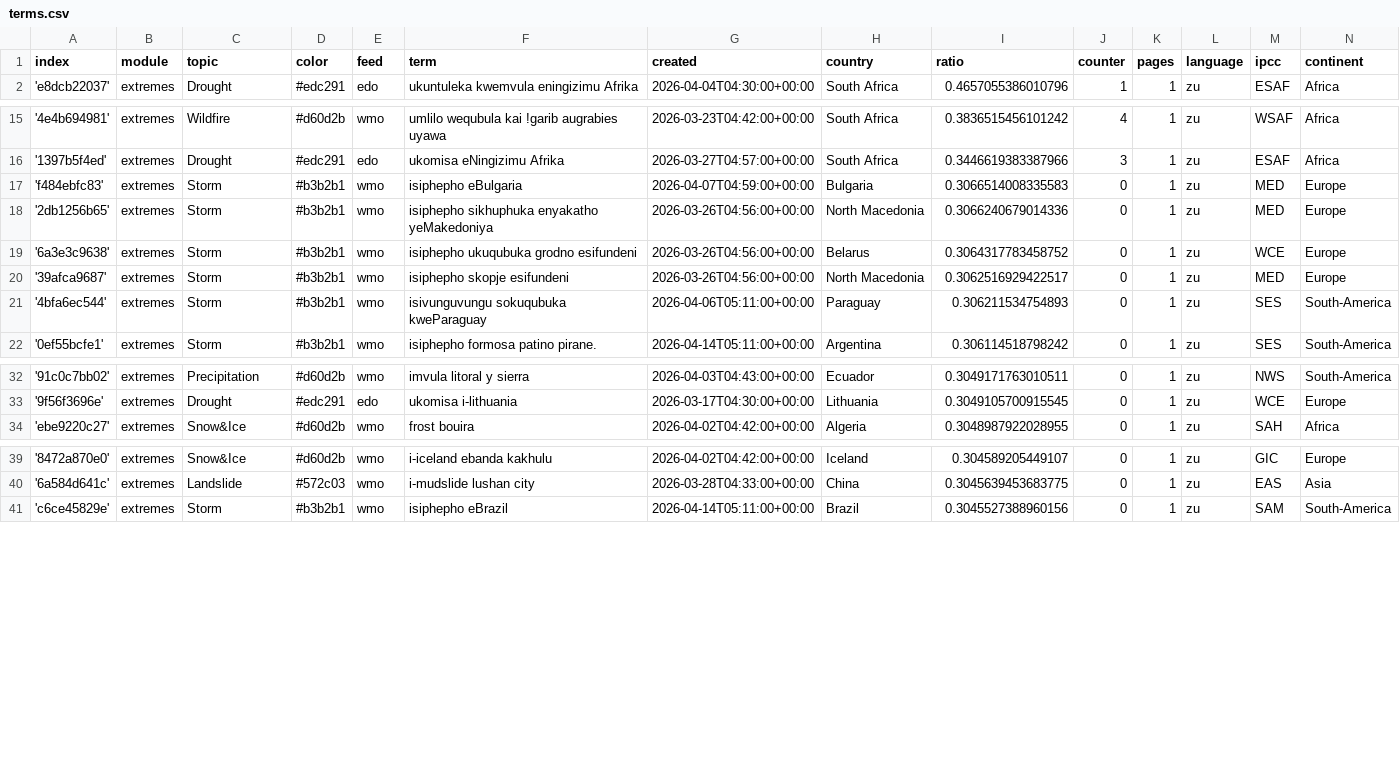
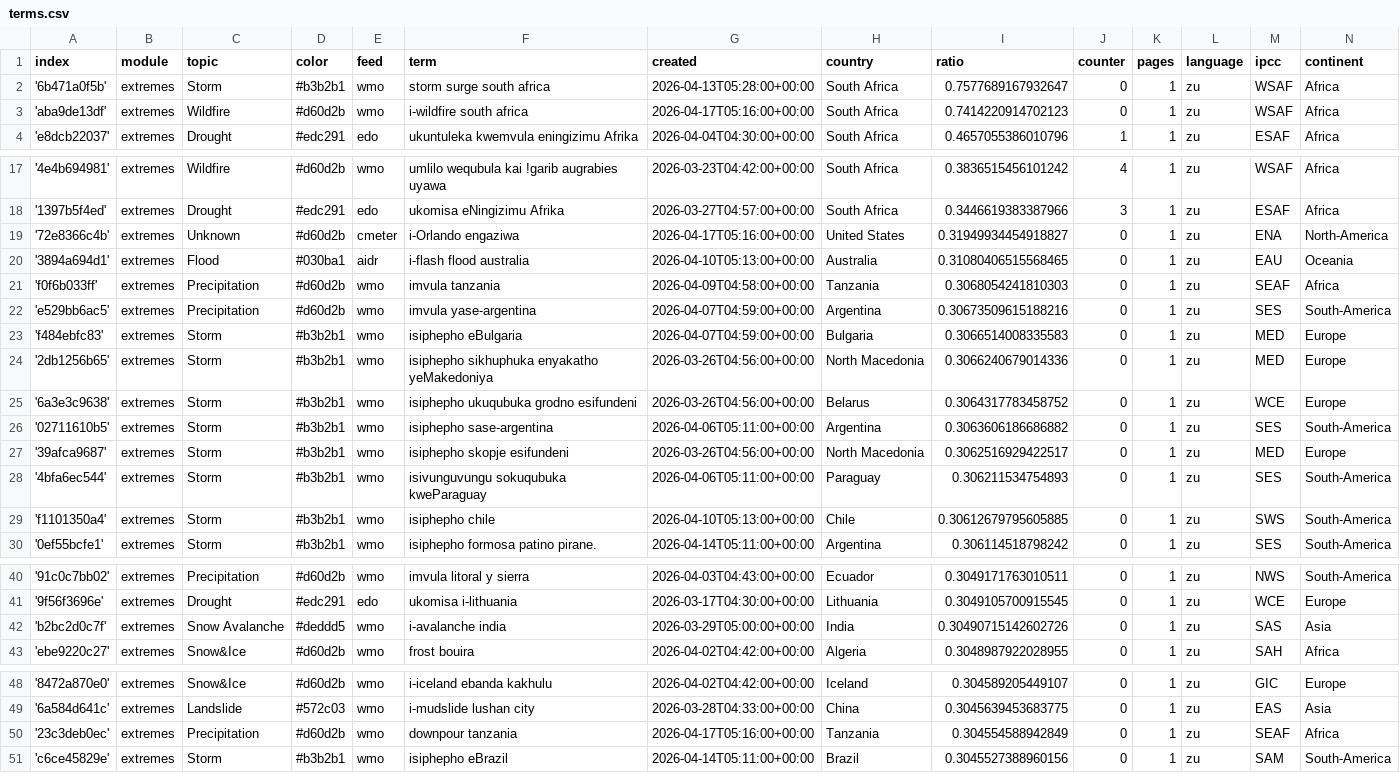
Before and after one commit to friedhumb-news/zuluExtremes, a CSV file: terms.csv, drawn as a sheet; only a part is shown, gaps mark what is left out; the diff covers the shown part only.

Commit message:
Commit from GitHub Actions (import:0.0)

```diff
--- a/terms.csv
+++ b/terms.csv
@@ -1,2 +1,4 @@
 index,module,topic,color,feed,term,created,country,ratio,counter,pages,language,ipcc,continent
+'6b471a0f5b',extremes,Storm,#b3b2b1,wmo,storm surge south africa,2026-04-13T05:28:00+00:00,South Africa,0.7577689167932647,0,1,zu,WSAF,Africa
+'aba9de13df',extremes,Wildfire,#d60d2b,wmo,i-wildfire south africa,2026-04-17T05:16:00+00:00,South Africa,0.7414220914702123,0,1,zu,WSAF,Africa
 'e8dcb22037',extremes,Drought,#edc291,edo,ukuntuleka kwemvula eningizimu Afrika,2026-04-04T04:30:00+00:00,South Africa,0.4657055386010796,1,1,zu,ESAF,Africa
@@ -16,2 +18,6 @@ index,module,topic,color,feed,term,created,country,ratio,counter,pages,language,
 '1397b5f4ed',extremes,Drought,#edc291,edo,ukomisa eNingizimu Afrika,2026-03-27T04:57:00+00:00,South Africa,0.3446619383387966,3,1,zu,ESAF,Africa
+'72e8366c4b',extremes,Unknown,#d60d2b,cmeter,i-Orlando engaziwa,2026-04-17T05:16:00+00:00,United States,0.31949934454918827,0,1,zu,ENA,North-America
+'3894a694d1',extremes,Flood,#030ba1,aidr,i-flash flood australia,2026-04-10T05:13:00+00:00,Australia,0.31080406515568465,0,1,zu,EAU,Oceania
+'f0f6b033ff',extremes,Precipitation,#d60d2b,wmo,imvula tanzania,2026-04-09T04:58:00+00:00,Tanzania,0.3068054241810303,0,1,zu,SEAF,Africa
+'e529bb6ac5',extremes,Precipitation,#d60d2b,wmo,imvula yase-argentina,2026-04-07T04:59:00+00:00,Argentina,0.30673509615188216,0,1,zu,SES,South-America
 'f484ebfc83',extremes,Storm,#b3b2b1,wmo,isiphepho eBulgaria,2026-04-07T04:59:00+00:00,Bulgaria,0.3066514008335583,0,1,zu,MED,Europe
@@ -19,4 +25,6 @@ index,module,topic,color,feed,term,created,country,ratio,counter,pages,language,
 '6a3e3c9638',extremes,Storm,#b3b2b1,wmo,isiphepho ukuqubuka grodno esifundeni,2026-03-26T04:56:00+00:00,Belarus,0.3064317783458752,0,1,zu,WCE,Europe
+'02711610b5',extremes,Storm,#b3b2b1,wmo,isiphepho sase-argentina,2026-04-06T05:11:00+00:00,Argentina,0.3063606186686882,0,1,zu,SES,South-America
 '39afca9687',extremes,Storm,#b3b2b1,wmo,isiphepho skopje esifundeni,2026-03-26T04:56:00+00:00,North Macedonia,0.3062516929422517,0,1,zu,MED,Europe
 '4bfa6ec544',extremes,Storm,#b3b2b1,wmo,isivunguvungu sokuqubuka kweParaguay,2026-04-06T05:11:00+00:00,Paraguay,0.306211534754893,0,1,zu,SES,South-America
+'f1101350a4',extremes,Storm,#b3b2b1,wmo,isiphepho chile,2026-04-10T05:13:00+00:00,Chile,0.30612679795605885,0,1,zu,SWS,South-America
 '0ef55bcfe1',extremes,Storm,#b3b2b1,wmo,isiphepho formosa patino pirane.,2026-04-14T05:11:00+00:00,Argentina,0.306114518798242,0,1,zu,SES,South-America
@@ -33,2 +41,3 @@ index,module,topic,color,feed,term,created,country,ratio,counter,pages,language,
 '9f56f3696e',extremes,Drought,#edc291,edo,ukomisa i-lithuania,2026-03-17T04:30:00+00:00,Lithuania,0.3049105700915545,0,1,zu,WCE,Europe
+'b2bc2d0c7f',extremes,Snow Avalanche,#deddd5,wmo,i-avalanche india,2026-03-29T05:00:00+00:00,India,0.30490715142602726,0,1,zu,SAS,Asia
 'ebe9220c27',extremes,Snow&Ice,#d60d2b,wmo,frost bouira,2026-04-02T04:42:00+00:00,Algeria,0.3048987922028955,0,1,zu,SAH,Africa
@@ -40,2 +49,3 @@ index,module,topic,color,feed,term,created,country,ratio,counter,pages,language,
 '6a584d641c',extremes,Landslide,#572c03,wmo,i-mudslide lushan city,2026-03-28T04:33:00+00:00,China,0.3045639453683775,0,1,zu,EAS,Asia
+'23c3deb0ec',extremes,Precipitation,#d60d2b,wmo,downpour tanzania,2026-04-17T05:16:00+00:00,Tanzania,0.304554588942849,0,1,zu,SEAF,Africa
 'c6ce45829e',extremes,Storm,#b3b2b1,wmo,isiphepho eBrazil,2026-04-14T05:11:00+00:00,Brazil,0.3045527388960156,0,1,zu,SAM,South-America
```
Also changed, not shown: 7 edited cells elsewhere in this file.
